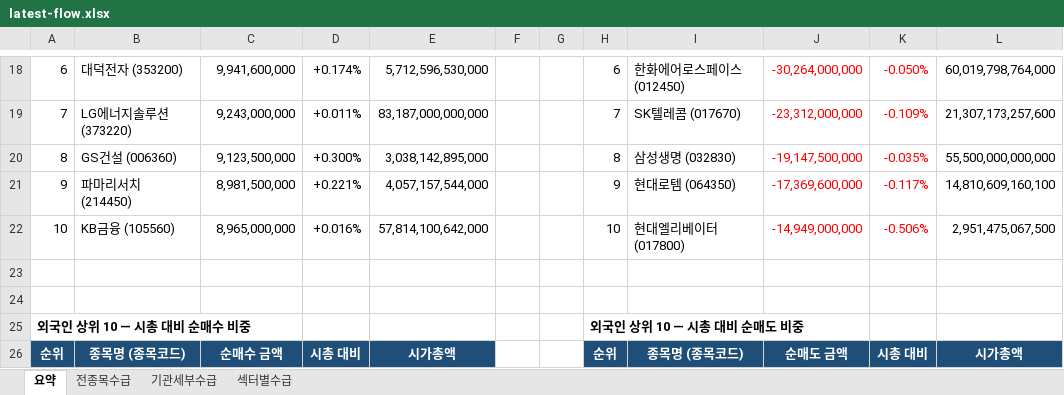
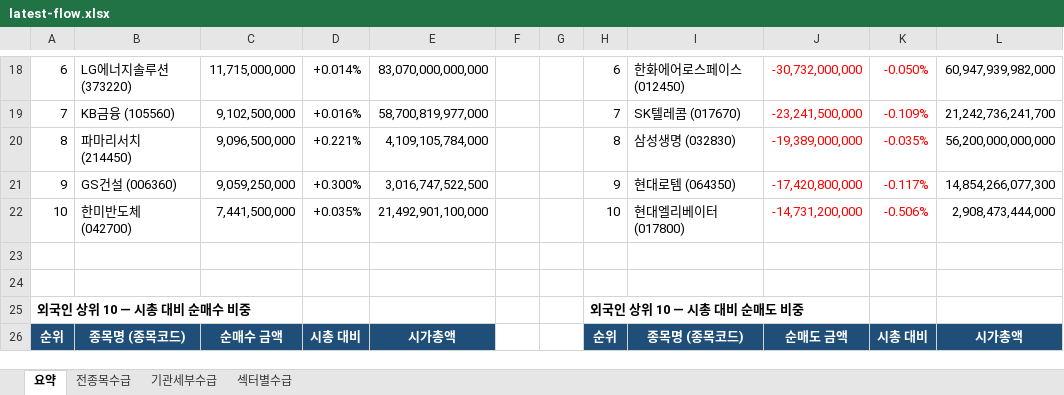
Before and after one commit to HeeChaNY/stock-market-dashboards, an Excel workbook: dashboard/latest-flow.xlsx, sheet 요약, drawn as a sheet; only a part is shown, gaps mark what is left out; values as stored, in another font and other column widths than the file's, no borders; the diff covers the shown part only; the diff names each change by its address in the sheet, - before the commit and + after, or states it on an @@ line.

```diff
--- a/dashboard/latest-flow.xlsx (sheet 요약)
+++ b/dashboard/latest-flow.xlsx (sheet 요약)
-B18: 대덕전자 (353200)
+B18: LG에너지솔루션 (373220)
-C18: 9,941,600,000
+C18: 11,715,000,000
-D18: +0.174%
+D18: +0.014%
-E18: 5,712,596,530,000
+E18: 83,070,000,000,000
-J18: -30,264,000,000
+J18: -30,732,000,000
-L18: 60,019,798,764,000
+L18: 60,947,939,982,000
-B19: LG에너지솔루션 (373220)
+B19: KB금융 (105560)
-C19: 9,243,000,000
+C19: 9,102,500,000
-D19: +0.011%
+D19: +0.016%
-E19: 83,187,000,000,000
+E19: 58,700,819,977,000
-J19: -23,312,000,000
+J19: -23,241,500,000
-L19: 21,307,173,257,600
+L19: 21,242,736,241,700
-B20: GS건설 (006360)
+B20: 파마리서치 (214450)
-C20: 9,123,500,000
+C20: 9,096,500,000
-D20: +0.300%
+D20: +0.221%
-E20: 3,038,142,895,000
+E20: 4,109,105,784,000
-J20: -19,147,500,000
+J20: -19,389,000,000
-L20: 55,500,000,000,000
+L20: 56,200,000,000,000
-B21: 파마리서치 (214450)
+B21: GS건설 (006360)
-C21: 8,981,500,000
+C21: 9,059,250,000
-D21: +0.221%
+D21: +0.300%
-E21: 4,057,157,544,000
+E21: 3,016,747,522,500
-J21: -17,369,600,000
+J21: -17,420,800,000
-L21: 14,810,609,160,100
+L21: 14,854,266,077,300
-B22: KB금융 (105560)
+B22: 한미반도체 (042700)
-C22: 8,965,000,000
+C22: 7,441,500,000
-D22: +0.016%
+D22: +0.035%
-E22: 57,814,100,642,000
+E22: 21,492,901,100,000
-J22: -14,949,000,000
+J22: -14,731,200,000
-L22: 2,951,475,067,500
+L22: 2,908,473,444,000
```
Also changed, not shown: 14 added rows, 14 removed rows and 113 edited cells elsewhere in this sheet, sheet 전종목수급, sheet 기관세부수급, sheet 섹터별수급, 1 other file.
